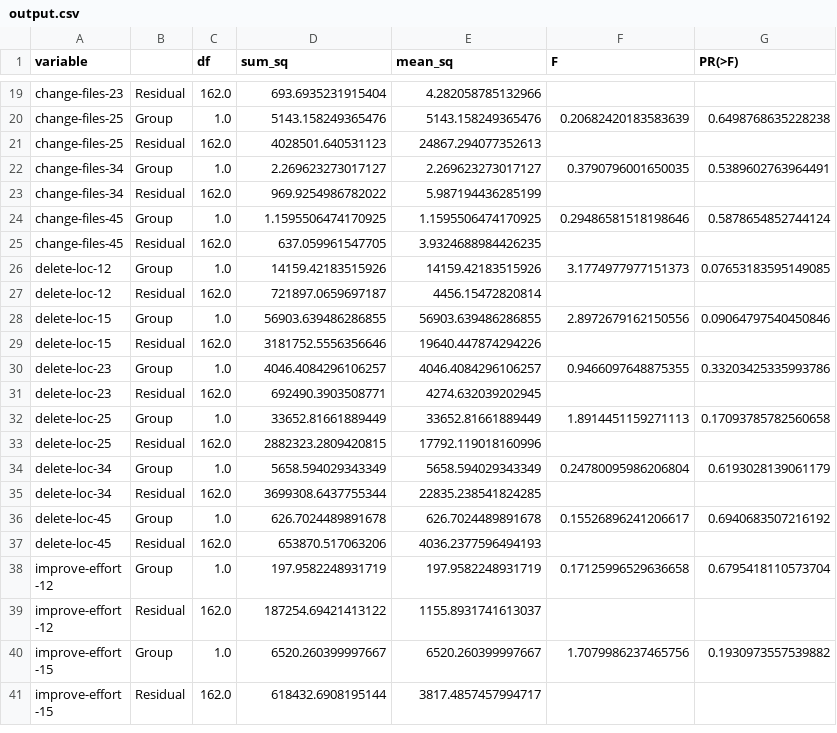
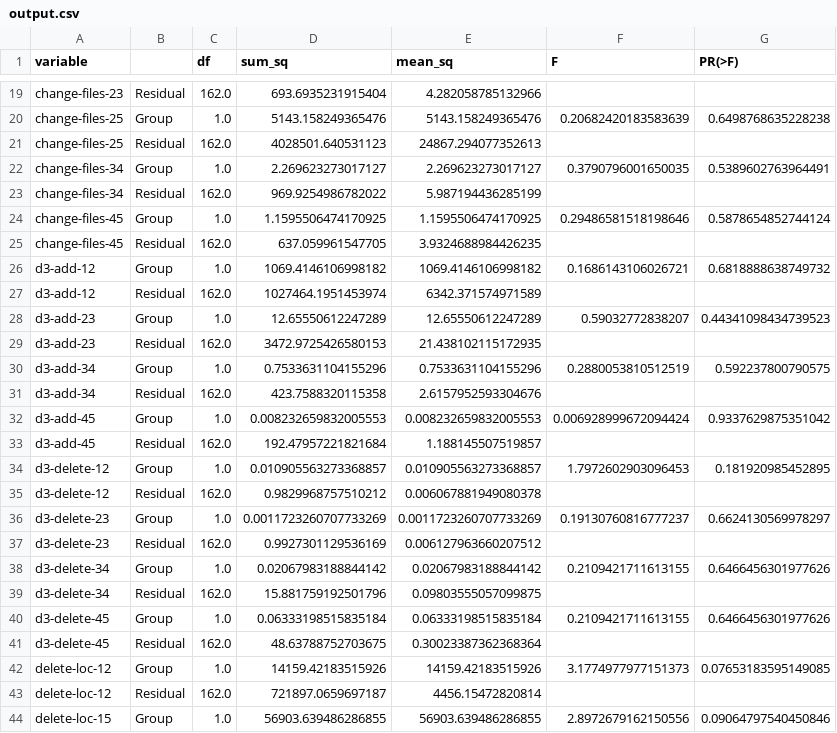
Before and after one commit to ironhacks/spring-2017-analysis, a CSV file: scores/spring-2017-analysis/output.csv, drawn as a sheet; only a part is shown, gaps mark what is left out; the shorter side is filled out with more unchanged rows.

```diff
--- a/scores/spring-2017-analysis/output.csv
+++ b/scores/spring-2017-analysis/output.csv
@@ -25,2 +25,18 @@ change-files-45,Group,1.0,1.1595506474170925,1.1595506474170925,0.29486581518198
 change-files-45,Residual,162.0,637.059961547705,3.9324688984426235,,
+d3-add-12,Group,1.0,1069.4146106998182,1069.4146106998182,0.1686143106026721,0.6818888638749732
+d3-add-12,Residual,162.0,1027464.1951453974,6342.371574971589,,
+d3-add-23,Group,1.0,12.65550612247289,12.65550612247289,0.59032772838207,0.44341098434739523
+d3-add-23,Residual,162.0,3472.9725426580153,21.438102115172935,,
+d3-add-34,Group,1.0,0.7533631104155296,0.7533631104155296,0.2880053810512519,0.592237800790575
+d3-add-34,Residual,162.0,423.7588320115358,2.6157952593304676,,
+d3-add-45,Group,1.0,0.008232659832005553,0.008232659832005553,0.006928999672094424,0.9337629875351042
+d3-add-45,Residual,162.0,192.47957221821684,1.188145507519857,,
+d3-delete-12,Group,1.0,0.010905563273368857,0.010905563273368857,1.7972602903096453,0.181920985452895
+d3-delete-12,Residual,162.0,0.9829968757510212,0.006067881949080378,,
+d3-delete-23,Group,1.0,0.0011723260707733269,0.0011723260707733269,0.19130760816777237,0.6624130569978297
+d3-delete-23,Residual,162.0,0.9927301129536169,0.006127963660207512,,
+d3-delete-34,Group,1.0,0.02067983188844142,0.02067983188844142,0.2109421711613155,0.6466456301977626
+d3-delete-34,Residual,162.0,15.881759192501796,0.09803555057099875,,
+d3-delete-45,Group,1.0,0.06333198515835184,0.06333198515835184,0.2109421711613155,0.6466456301977626
+d3-delete-45,Residual,162.0,48.63788752703675,0.30023387362368364,,
 delete-loc-12,Group,1.0,14159.42183515926,14159.42183515926,3.1774977977151373,0.07653183595149085
```
Also changed, not shown: 1 other file.
